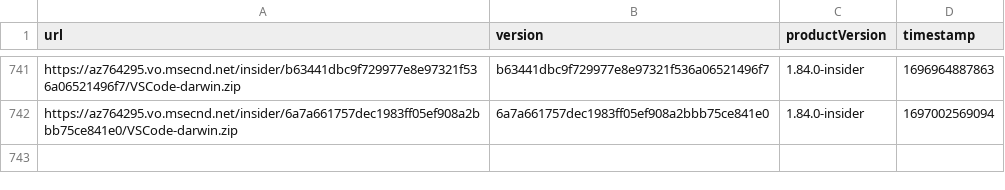
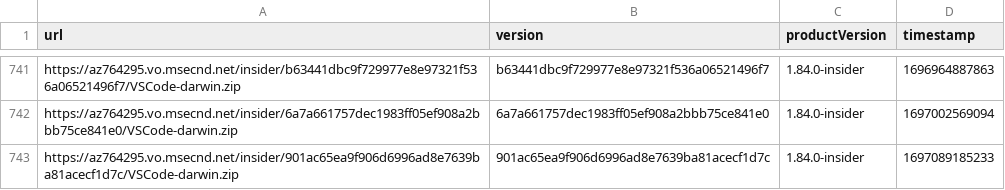
Before and after one commit to yamachu/vscode-insiders-tracker, a CSV file: darwin.csv, drawn as a sheet; only a part is shown, gaps mark what is left out; the diff names each change by its address in the sheet, - before the commit and + after, or states it on an @@ line.

```diff
--- a/darwin.csv
+++ b/darwin.csv
+row 743: https://az764295.vo.msecnd.net/insider/901ac65ea9f906d6996ad8e7639ba81acecf1d7c/VSCode-darwin.zip | 901ac65ea9f906d6996ad8e7639ba81acecf1d7c | 1.84.0-insider | 1697089185233
```
